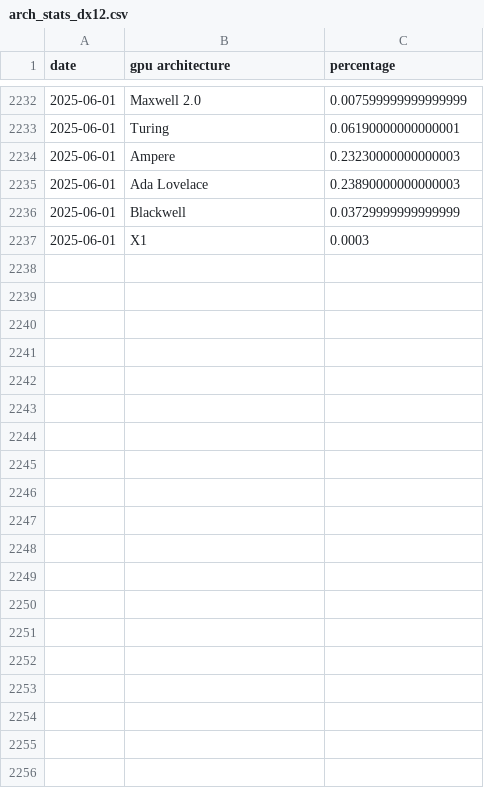
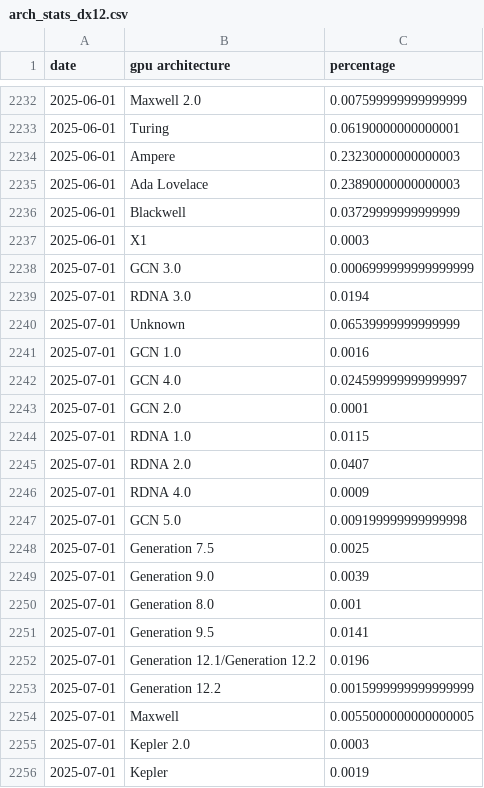
Before and after one commit to Devaniti/SteamHWSurveyGPUArchStats, a CSV file: arch_stats_dx12.csv, drawn as a sheet; only a part is shown, gaps mark what is left out; the diff covers the shown part only; the diff names each change by its address in the sheet, - before the commit and + after, or states it on an @@ line.

Commit message:
Updated stats for July 2025

```diff
--- a/arch_stats_dx12.csv
+++ b/arch_stats_dx12.csv
+row 2238: 2025-07-01 | GCN 3.0 | 0.0006999999999999999
+row 2239: 2025-07-01 | RDNA 3.0 | 0.0194
+row 2240: 2025-07-01 | Unknown | 0.06539999999999999
+row 2241: 2025-07-01 | GCN 1.0 | 0.0016
+row 2242: 2025-07-01 | GCN 4.0 | 0.024599999999999997
+row 2243: 2025-07-01 | GCN 2.0 | 0.0001
+row 2244: 2025-07-01 | RDNA 1.0 | 0.0115
+row 2245: 2025-07-01 | RDNA 2.0 | 0.0407
+row 2246: 2025-07-01 | RDNA 4.0 | 0.0009
+row 2247: 2025-07-01 | GCN 5.0 | 0.009199999999999998
+row 2248: 2025-07-01 | Generation 7.5 | 0.0025
+row 2249: 2025-07-01 | Generation 9.0 | 0.0039
+row 2250: 2025-07-01 | Generation 8.0 | 0.001
+row 2251: 2025-07-01 | Generation 9.5 | 0.0141
+row 2252: 2025-07-01 | Generation 12.1/Generation 12.2 | 0.0196
+row 2253: 2025-07-01 | Generation 12.2 | 0.0015999999999999999
+row 2254: 2025-07-01 | Maxwell | 0.0055000000000000005
+row 2255: 2025-07-01 | Kepler 2.0 | 0.0003
+row 2256: 2025-07-01 | Kepler | 0.0019
```
Also changed, not shown: 10 added rows elsewhere in this file, arch_stats.csv, arch_stats_dx12_latest.csv, 1 other file.
